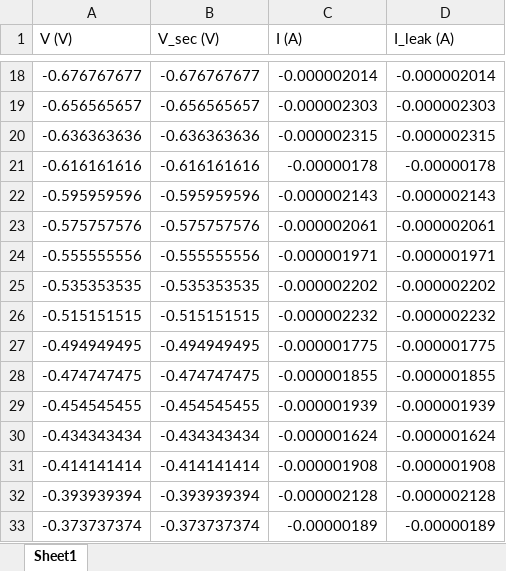
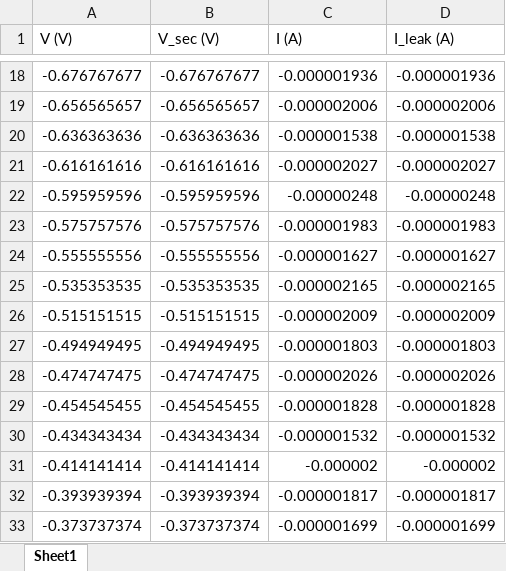
Before and after one commit to mateug/IV-Curves-Generator, an Excel workbook: datos/multiples_IV.xlsx, sheet Sheet1, drawn as a sheet; only a part is shown, gaps mark what is left out; values as stored, in another font and other column widths than the file's, no borders; the diff covers the shown part only; the diff names each change by its address in the sheet, - before the commit and + after, or states it on an @@ line.

```diff
--- a/datos/multiples_IV.xlsx (sheet Sheet1)
+++ b/datos/multiples_IV.xlsx (sheet Sheet1)
-C18 (I (A)): -0.000002014
+C18 (I (A)): -0.000001936
-D18 (I_leak (A)): -0.000002014
+D18 (I_leak (A)): -0.000001936
-C19 (I (A)): -0.000002303
+C19 (I (A)): -0.000002006
-D19 (I_leak (A)): -0.000002303
+D19 (I_leak (A)): -0.000002006
-C20 (I (A)): -0.000002315
+C20 (I (A)): -0.000001538
-D20 (I_leak (A)): -0.000002315
+D20 (I_leak (A)): -0.000001538
-C21 (I (A)): -0.00000178
+C21 (I (A)): -0.000002027
-D21 (I_leak (A)): -0.00000178
+D21 (I_leak (A)): -0.000002027
-C22 (I (A)): -0.000002143
+C22 (I (A)): -0.00000248
-D22 (I_leak (A)): -0.000002143
+D22 (I_leak (A)): -0.00000248
-C23 (I (A)): -0.000002061
+C23 (I (A)): -0.000001983
-D23 (I_leak (A)): -0.000002061
+D23 (I_leak (A)): -0.000001983
-C24 (I (A)): -0.000001971
+C24 (I (A)): -0.000001627
-D24 (I_leak (A)): -0.000001971
+D24 (I_leak (A)): -0.000001627
-C25 (I (A)): -0.000002202
+C25 (I (A)): -0.000002165
-D25 (I_leak (A)): -0.000002202
+D25 (I_leak (A)): -0.000002165
-C26 (I (A)): -0.000002232
+C26 (I (A)): -0.000002009
-D26 (I_leak (A)): -0.000002232
+D26 (I_leak (A)): -0.000002009
-C27 (I (A)): -0.000001775
+C27 (I (A)): -0.000001803
-D27 (I_leak (A)): -0.000001775
+D27 (I_leak (A)): -0.000001803
-C28 (I (A)): -0.000001855
+C28 (I (A)): -0.000002026
-D28 (I_leak (A)): -0.000001855
+D28 (I_leak (A)): -0.000002026
-C29 (I (A)): -0.000001939
+C29 (I (A)): -0.000001828
-D29 (I_leak (A)): -0.000001939
+D29 (I_leak (A)): -0.000001828
-C30 (I (A)): -0.000001624
+C30 (I (A)): -0.000001532
-D30 (I_leak (A)): -0.000001624
+D30 (I_leak (A)): -0.000001532
-C31 (I (A)): -0.000001908
+C31 (I (A)): -0.000002
-D31 (I_leak (A)): -0.000001908
+D31 (I_leak (A)): -0.000002
-C32 (I (A)): -0.000002128
+C32 (I (A)): -0.000001817
-D32 (I_leak (A)): -0.000002128
+D32 (I_leak (A)): -0.000001817
-C33 (I (A)): -0.00000189
+C33 (I (A)): -0.000001699
-D33 (I_leak (A)): -0.00000189
+D33 (I_leak (A)): -0.000001699
```
Also changed, not shown: 168 edited cells elsewhere in this sheet, datos/invalido.xlsx, datos/valido_A_V.xlsx, 6 other files.
